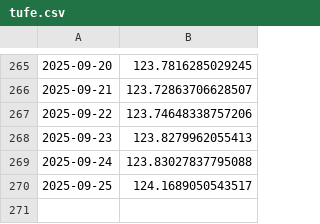
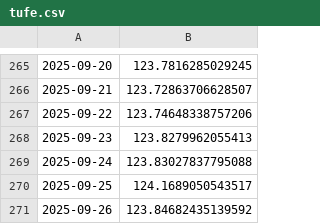
Before and after one commit to kaboya19/WebTufeMobile, a CSV file: assets/tufe.csv, drawn as a sheet; only a part is shown, gaps mark what is left out.

```diff
--- a/assets/tufe.csv
+++ b/assets/tufe.csv
@@ -270 +270,2 @@
 2025-09-25,124.1689050543517
+2025-09-26,123.84682435139592
```
Also changed, not shown: assets/gruplar.csv, assets/harcama_grupları.csv, 9 other files.
